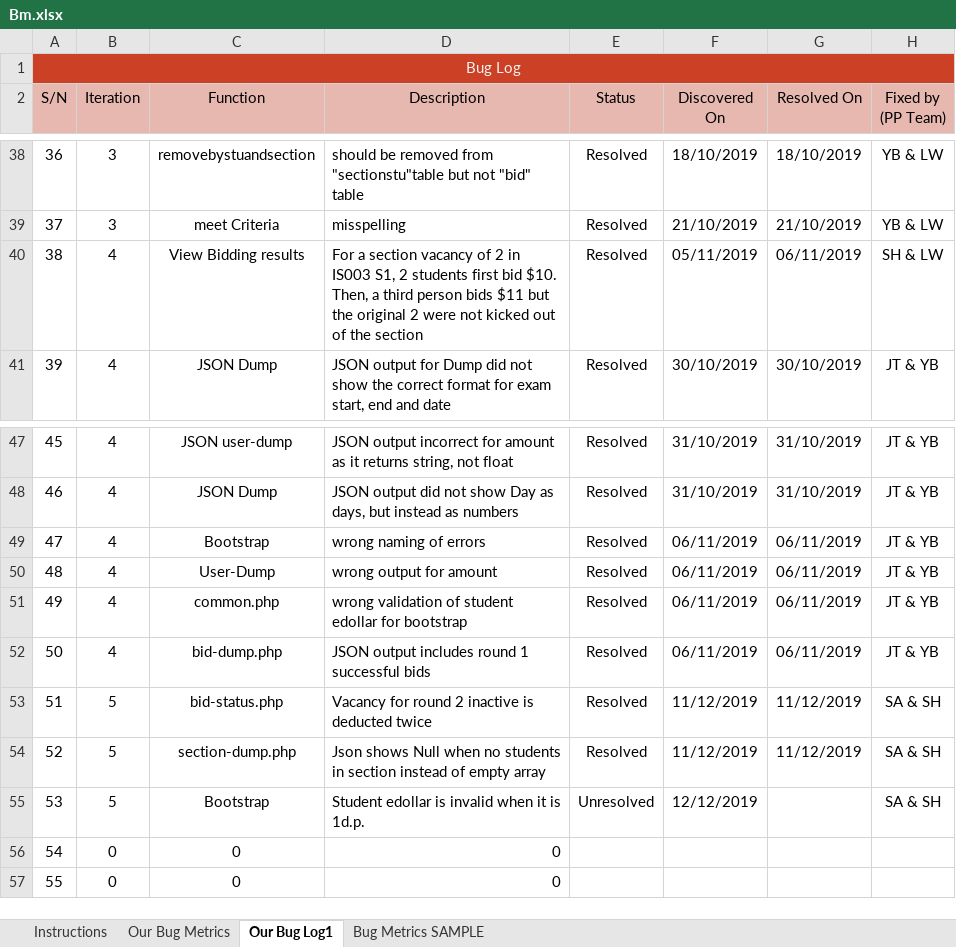
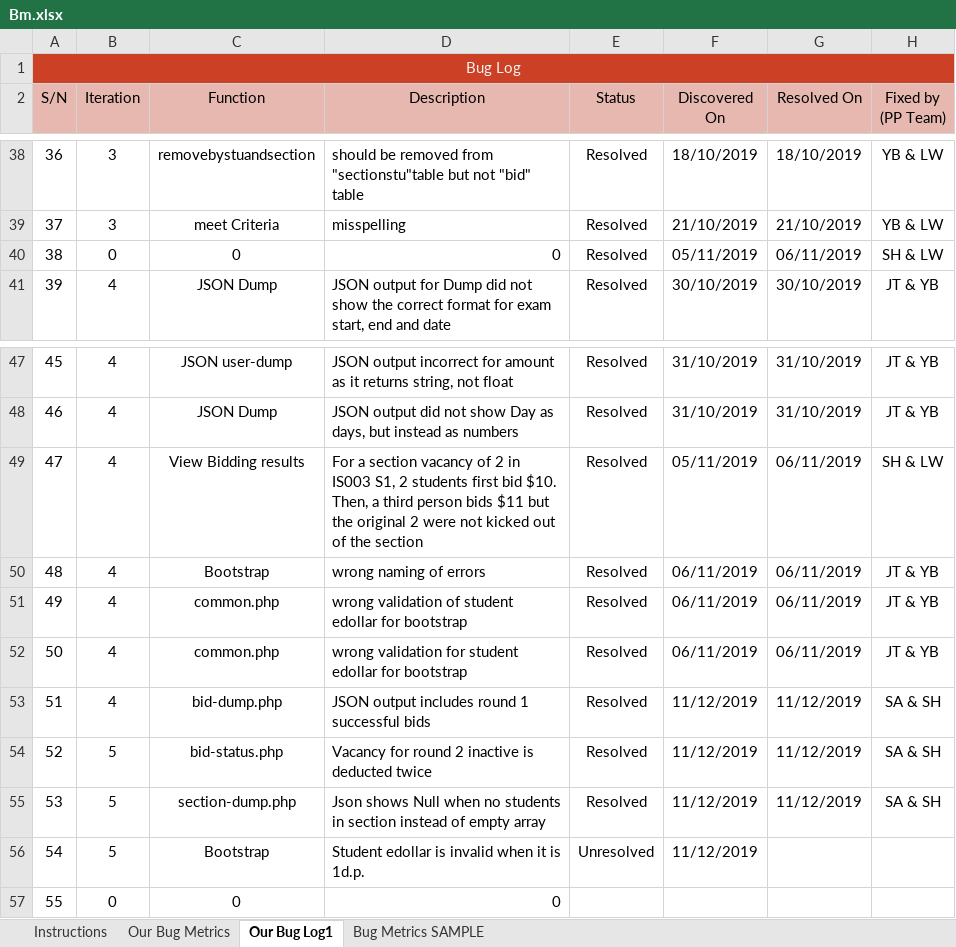
Before and after one commit to one-ice/IS212-Software-Project-Management, an Excel workbook: metrics/Bm.xlsx, sheet Our Bug Log1, drawn as a sheet; only a part is shown, gaps mark what is left out; values as stored, in another font and other column widths than the file's, no borders; conditional formats not drawn; removed rows and columns are numbered as before the commit, all else as after; the diff names each change by its address in the sheet, - before the commit and + after, or states it on an @@ line.

Commit message:
Update Bug Log

```diff
--- a/metrics/Bm.xlsx (sheet Our Bug Log1)
+++ b/metrics/Bm.xlsx (sheet Our Bug Log1)
-B40 (Iteration): 4
+B40 (Iteration): 0
-C40 (Function): View Bidding results
+C40 (Function): 0
-D40 (Description): For a section vacancy of 2 in IS003 S1, 2 students first bid $10. Then, a third person bids $11 but the original 2 were not kicked out of the section
+D40 (Description): 0
+row 49: 47 | 4 | View Bidding results | For a section vacancy of 2 in IS003 S1, 2 students first bid $10. Then, a third person bids $11 but the original 2 were not kicked out of the section | Resolved | 05/11/2019 | 06/11/2019 | SH & LW
@@ column A (S/N) renumbered between rows 50 and 56 @@
-row 50: 48 | 4 | User-Dump | wrong output for amount | Resolved | 06/11/2019 | 06/11/2019 | JT & YB
-C52 (Function): bid-dump.php
+C52 (Function): common.php
-D52 (Description): JSON output includes round 1 successful bids
+D52 (Description): wrong validation for student edollar for bootstrap
+row 53: 51 | 4 | bid-dump.php | JSON output includes round 1 successful bids | Resolved | 11/12/2019 | 11/12/2019 | SA & SH
-F56 (Discovered On): 12/12/2019
+F56 (Discovered On): 11/12/2019
-H56 (Fixed by (PP Team)): SA & SH
+H56 (Fixed by (PP Team)): (empty)
-row 56: 54 | 0 | 0 | 0
```
Also changed, not shown: sheet Our Bug Metrics, formulas that keep their value.
